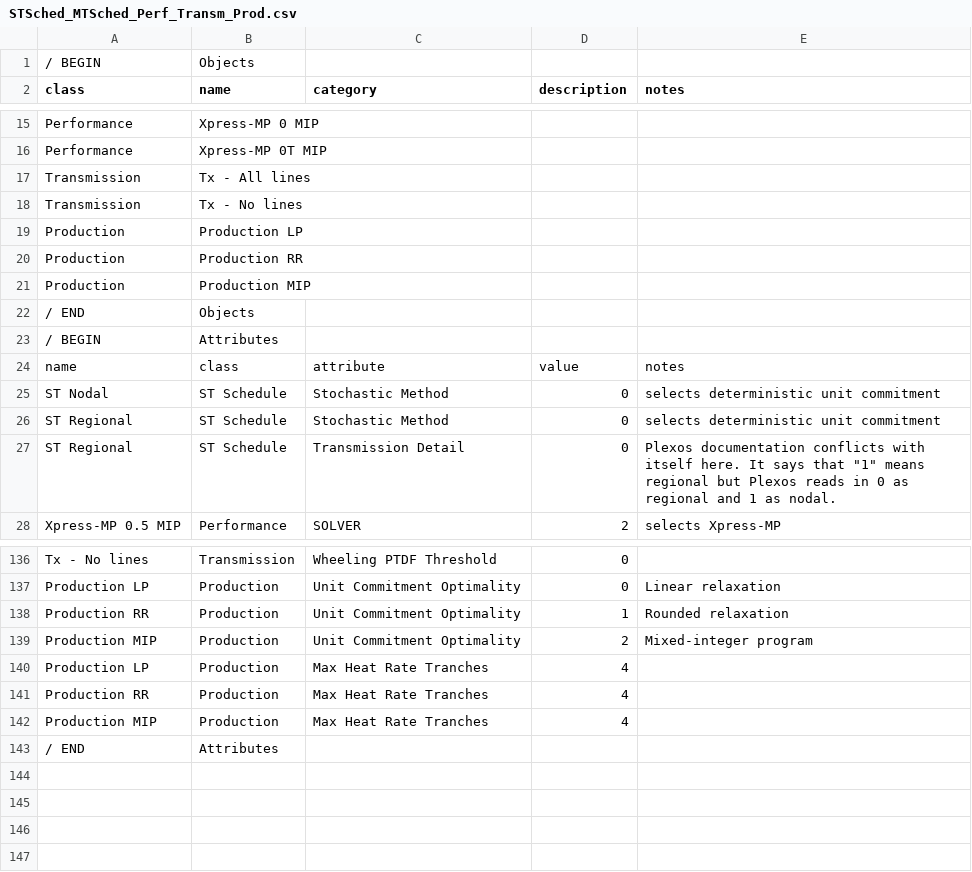
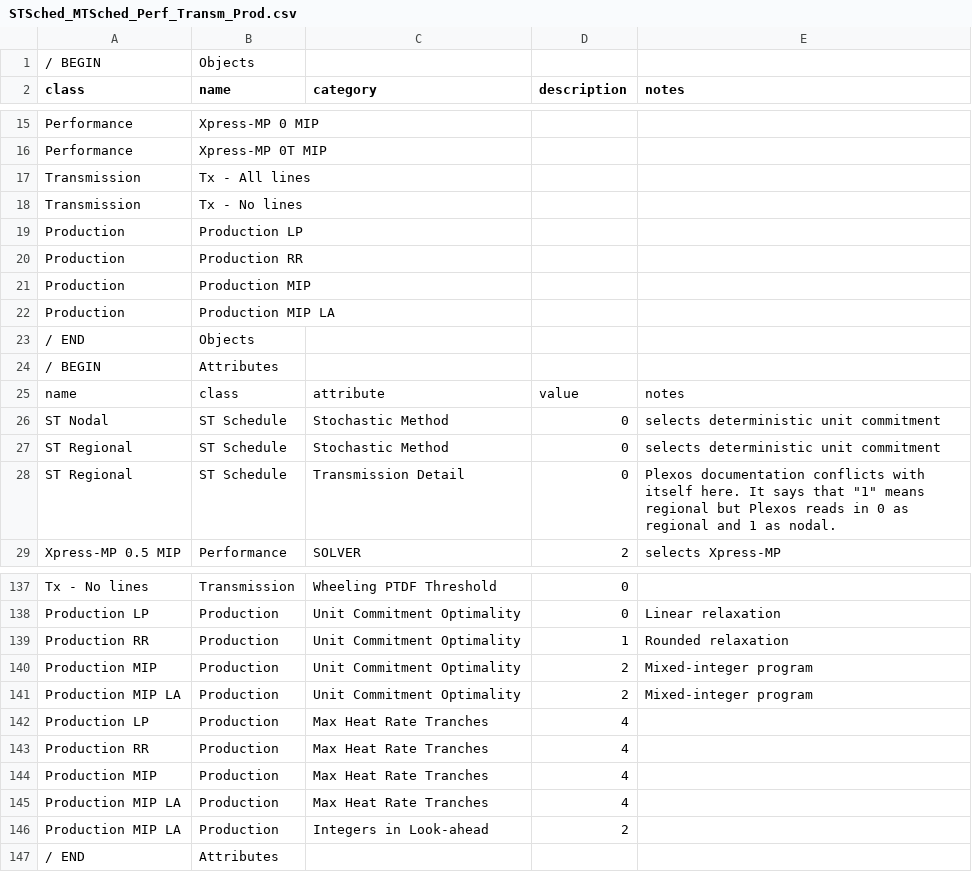
Before and after one commit to bennettmcbrendan/RTS-GMLC, a CSV file: RTS_Data/FormattedData/PLEXOS/Create_PLEXOS_database/1-parse-SourceData/extra_inputs/STSched_MTSched_Perf_Transm_Prod.csv, drawn as a sheet; only a part is shown, gaps mark what is left out; the diff names each change by its address in the sheet, - before the commit and + after, or states it on an @@ line.

Commit message:
revise July plexos price runs

```diff
--- a/RTS_Data/FormattedData/PLEXOS/Create_PLEXOS_database/1-parse-SourceData/extra_inputs/STSched_MTSched_Perf_Transm_Prod.csv
+++ b/RTS_Data/FormattedData/PLEXOS/Create_PLEXOS_database/1-parse-SourceData/extra_inputs/STSched_MTSched_Perf_Transm_Prod.csv
+row 22: Production | Production MIP LA
+row 141: Production MIP LA | Production | Unit Commitment Optimality | 2 | Mixed-integer program
+row 145: Production MIP LA | Production | Max Heat Rate Tranches | 4
+row 146: Production MIP LA | Production | Integers in Look-ahead | 2
```
Also changed, not shown: RTS_Data/FormattedData/PLEXOS/Create_PLEXOS_database/1-parse-SourceData/extra_inputs/generator_scenarios.csv, RTS_Data/FormattedData/PLEXOS/Create_PLEXOS_database/1-parse-SourceData/extra_inputs/import_horizons.csv, 5 other files.
